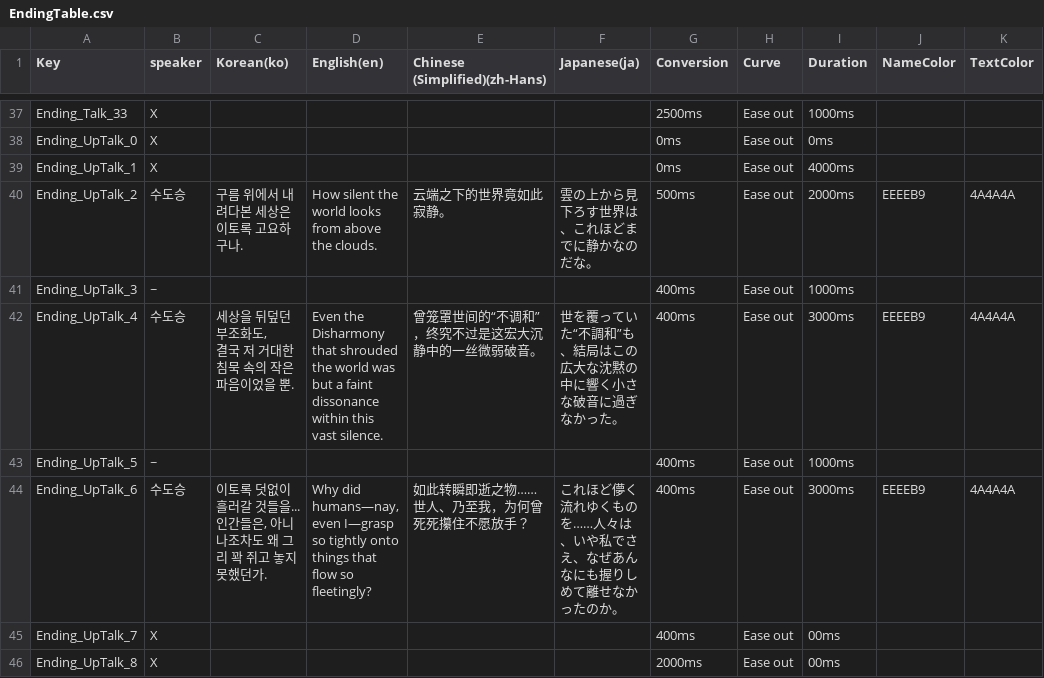
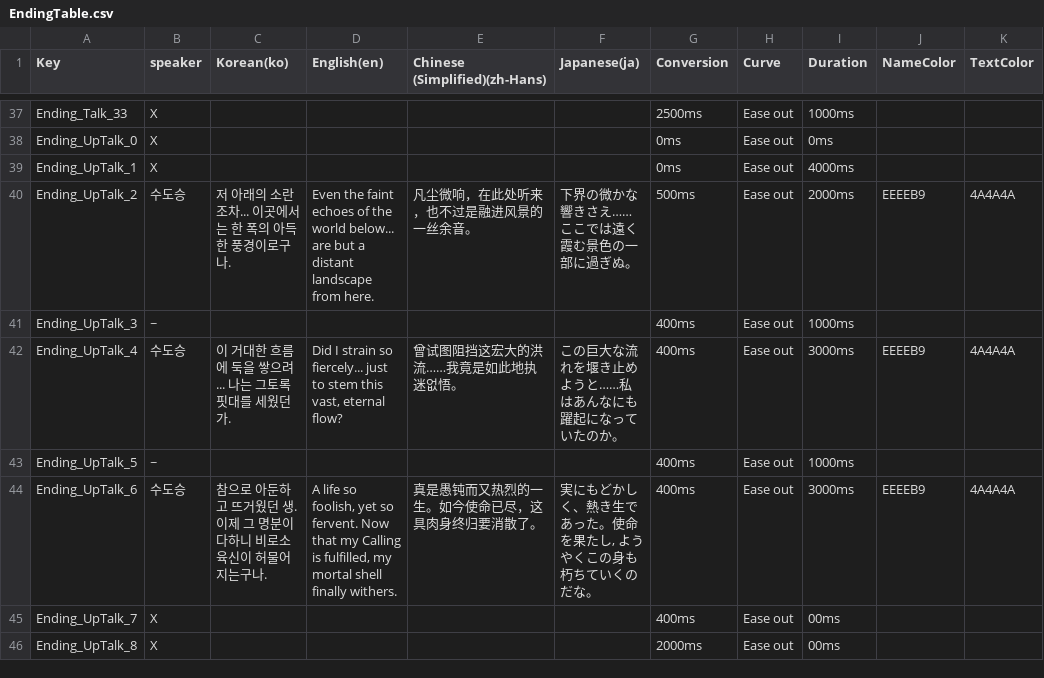
Before and after one commit to dubidubob/Unijam3, a CSV file: UNIJAMMAIN/Assets/Resources/Localization/EndingTable.csv, drawn as a sheet; only a part is shown, gaps mark what is left out; ↵ is a line break in a cell; the diff names each change by its address in the sheet, - before the commit and + after, or states it on an @@ line.

```diff
--- a/UNIJAMMAIN/Assets/Resources/Localization/EndingTable.csv
+++ b/UNIJAMMAIN/Assets/Resources/Localization/EndingTable.csv
-C40 (Korean(ko)): 구름 위에서 내려다본 세상은 이토록 고요하구나.
+C40 (Korean(ko)): 저 아래의 소란조차... 이곳에서는 한 폭의 아득한 풍경이로구나.
-D40 (English(en)): How silent the world looks from above the clouds.
+D40 (English(en)): Even the faint echoes of the world below... are but a distant landscape from here.
-E40 (Chinese (Simplified)(zh-Hans)): 云端之下的世界竟如此寂静。
+E40 (Chinese (Simplified)(zh-Hans)): 凡尘微响，在此处听来，也不过是融进风景的一丝余音。
-F40 (Japanese(ja)): 雲の上から見下ろす世界は、これほどまでに静かなのだな。
+F40 (Japanese(ja)): 下界の微かな響きさえ……ここでは遠く霞む景色の一部に過ぎぬ。
-C42 (Korean(ko)): 세상을 뒤덮던 부조화도, ↵ 결국 저 거대한 침묵 속의 작은 파음이었을 뿐.
+C42 (Korean(ko)): 이 거대한 흐름에 둑을 쌓으려... 나는 그토록 핏대를 세웠던가.
-D42 (English(en)): Even the Disharmony that shrouded the world was but a faint dissonance within this vast silence.
+D42 (English(en)): Did I strain so fiercely... just to stem this vast, eternal flow?
-E42 (Chinese (Simplified)(zh-Hans)): 曾笼罩世间的“不调和”，终究不过是这宏大沉静中的一丝微弱破音。
+E42 (Chinese (Simplified)(zh-Hans)): 曾试图阻挡这宏大的洪流……我竟是如此地执迷없悟。
-F42 (Japanese(ja)): 世を覆っていた“不調和”も、結局はこの広大な沈黙の中に響く小さな破音に過ぎなかった。
+F42 (Japanese(ja)): この巨大な流れを堰き止めようと……私はあんなにも躍起になっていたのか。
-C44 (Korean(ko)): 이토록 덧없이 흘러갈 것들을... ↵ 인간들은, 아니 나조차도 왜 그리 꽉 쥐고 놓지 못했던가.
+C44 (Korean(ko)): 참으로 아둔하고 뜨거웠던 생. 이제 그 명분이 다하니 비로소 육신이 허물어지는구나.
-D44 (English(en)): Why did humans—nay, even I—grasp so tightly onto things that flow so fleetingly?
+D44 (English(en)): A life so foolish, yet so fervent. Now that my Calling is fulfilled, my mortal shell finally withers.
-E44 (Chinese (Simplified)(zh-Hans)): 如此转瞬即逝之物……世人、乃至我，为何曾死死攥住不愿放手？
+E44 (Chinese (Simplified)(zh-Hans)): 真是愚钝而又热烈的一生。如今使命已尽，这具肉身终归要消散了。
-F44 (Japanese(ja)): これほど儚く流れゆくものを……人々は、いや私でさえ、なぜあんなにも握りしめて離せなかったのか。
+F44 (Japanese(ja)): 実にもどかしく、熱き生であった。使命を果たし, ようやくこの身も朽ちていくのだな。
```
Also changed, not shown: 2 other files.
